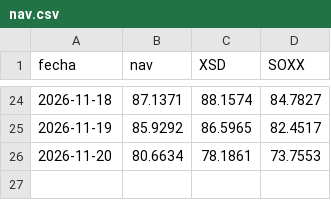
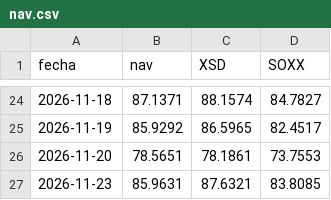
Before and after one commit to MarkelMartin13/Portfolio, a CSV file: fondo/nav.csv, drawn as a sheet; only a part is shown, gaps mark what is left out.

```diff
--- a/fondo/nav.csv
+++ b/fondo/nav.csv
@@ -25,2 +25,3 @@ fecha,nav,XSD,SOXX
 2026-11-19,85.9292,86.5965,82.4517
-2026-11-20,80.6634,78.1861,73.7553
+2026-11-20,78.5651,78.1861,73.7553
+2026-11-23,85.9631,87.6321,83.8085
```
Also changed, not shown: 1 other file.
